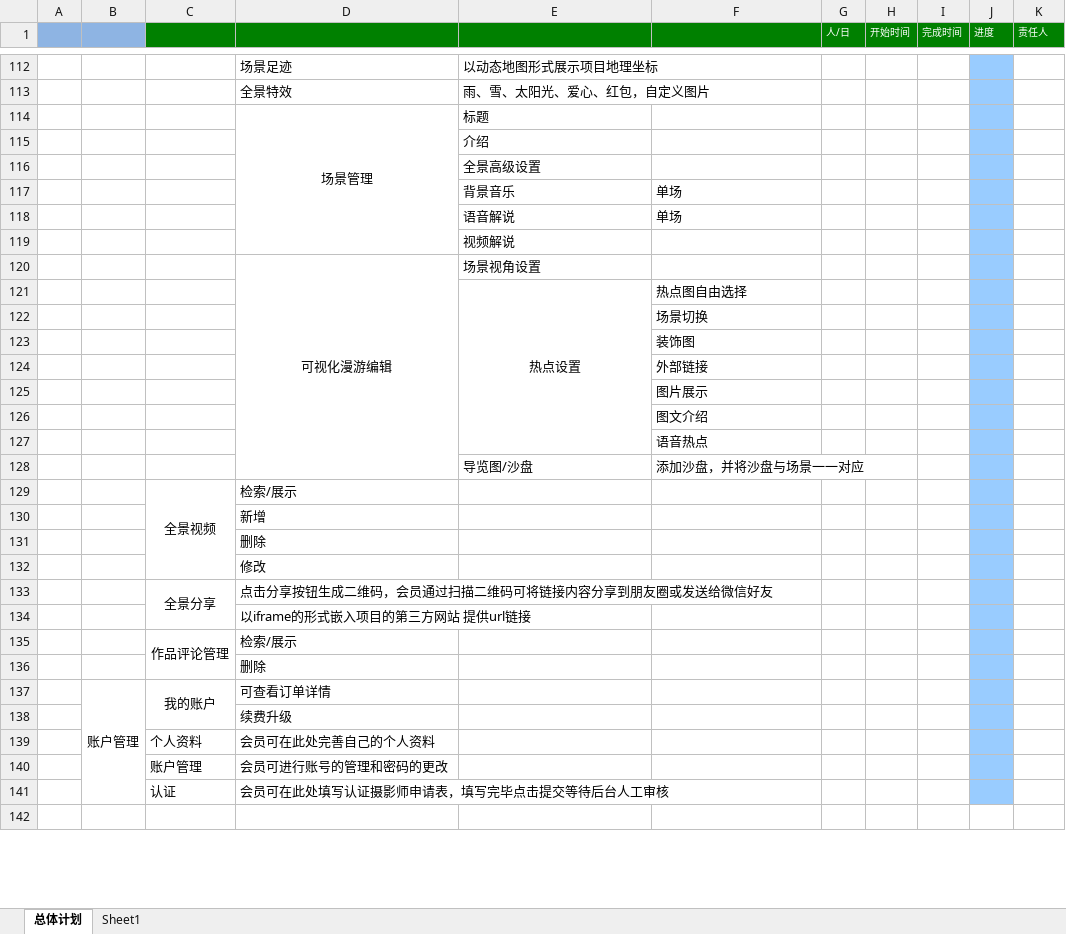
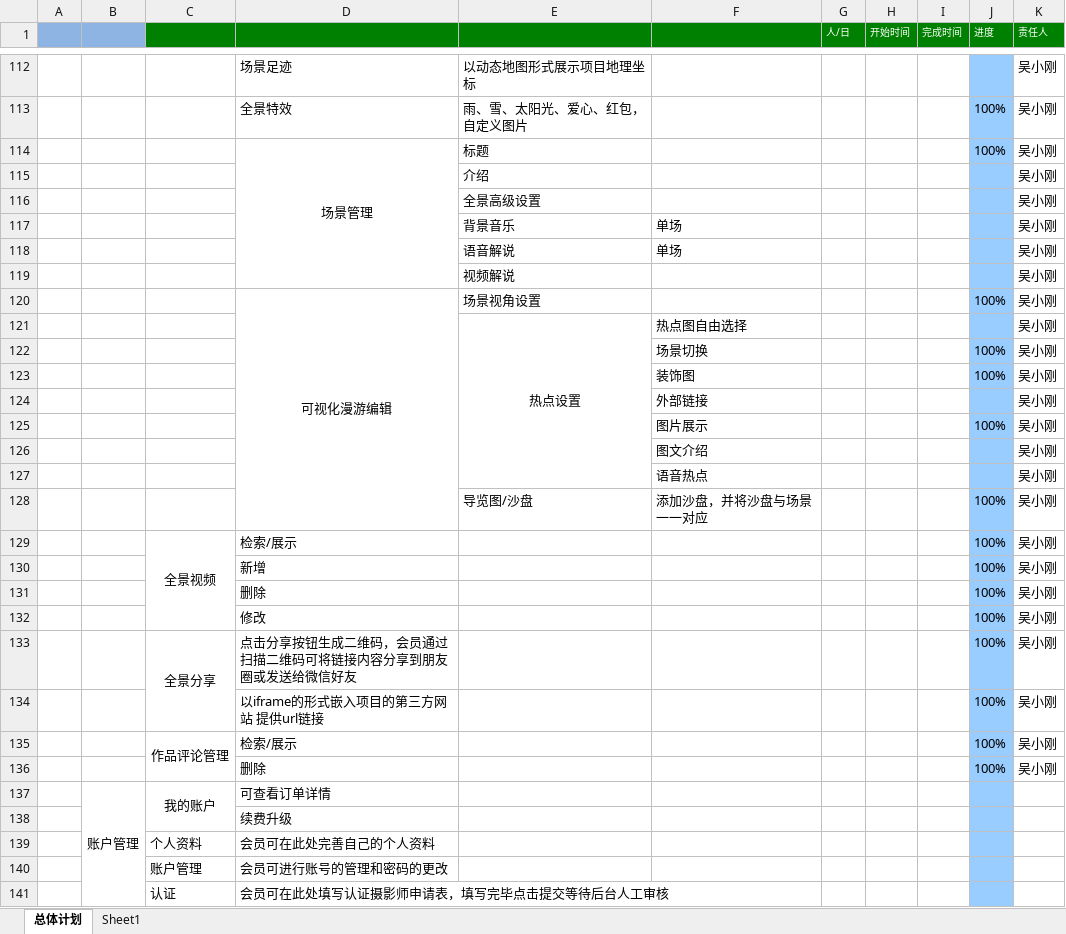
Before and after one commit to gotoworld/sc-framework, an Excel workbook: doc/开发计划V0.1.xlsx, sheet 总体计划, drawn as a sheet; only a part is shown, gaps mark what is left out; the shorter side is filled out with more unchanged rows; values as stored, in another font and other column widths than the file's, no borders; conditional formats not drawn; removed rows and columns are numbered as before the commit, all else as after; the diff covers the shown part only; the diff names each change by its address in the sheet, - before the commit and + after, or states it on an @@ line.

```diff
--- a/doc/开发计划V0.1.xlsx (sheet 总体计划)
+++ b/doc/开发计划V0.1.xlsx (sheet 总体计划)
-K112:K121 (责任人): (empty)
+K112:K121 (责任人): 吴小刚
-J113:J114 (进度): (empty)
+J113:J114 (进度): 100%
-J120 (进度): (empty)
+J120 (进度): 100%
-row 122:  |  |  |  |  | 场景切换
-row 123:  |  |  |  |  | 装饰图
-row 124:  |  |  |  |  | 外部链接
-row 125:  |  |  |  |  | 图片展示
-row 126:  |  |  |  |  | 图文介绍
-row 127:  |  |  |  |  | 语音热点
-row 128:  |  |  |  | 导览图/沙盘 | 添加沙盘，并将沙盘与场景一一对应
-row 129:  |  | 全景视频 | 检索/展示
-row 130:  |  |  | 新增
-row 131:  |  |  | 删除
-row 132:  |  |  | 修改
-row 133:  |  | 全景分享 | 点击分享按钮生成二维码，会员通过扫描二维码可将链接内容分享到朋友圈或发送给微信好友
-row 134:  |  |  | 以iframe的形式嵌入项目的第三方网站 提供url链接
-row 135:  |  | 作品评论管理 | 检索/展示
-row 136:  |  |  | 删除
+row 122:  |  |  |  |  | 场景切换 |  |  |  | 100% | 吴小刚
+row 123:  |  |  |  |  | 装饰图 |  |  |  | 100% | 吴小刚
+row 124:  |  |  |  |  | 外部链接 |  |  |  |  | 吴小刚
+row 125:  |  |  |  |  | 图片展示 |  |  |  | 100% | 吴小刚
+row 126:  |  |  |  |  | 图文介绍 |  |  |  |  | 吴小刚
+row 127:  |  |  |  |  | 语音热点 |  |  |  |  | 吴小刚
+row 128:  |  |  |  | 导览图/沙盘 | 添加沙盘，并将沙盘与场景一一对应 |  |  |  | 100% | 吴小刚
+row 129:  |  | 全景视频 | 检索/展示 |  |  |  |  |  | 100% | 吴小刚
+row 130:  |  |  | 新增 |  |  |  |  |  | 100% | 吴小刚
+row 131:  |  |  | 删除 |  |  |  |  |  | 100% | 吴小刚
+row 132:  |  |  | 修改 |  |  |  |  |  | 100% | 吴小刚
+row 133:  |  | 全景分享 | 点击分享按钮生成二维码，会员通过扫描二维码可将链接内容分享到朋友圈或发送给微信好友 |  |  |  |  |  | 100% | 吴小刚
+row 134:  |  |  | 以iframe的形式嵌入项目的第三方网站 提供url链接 |  |  |  |  |  | 100% | 吴小刚
+row 135:  |  | 作品评论管理 | 检索/展示 |  |  |  |  |  | 100% | 吴小刚
+row 136:  |  |  | 删除 |  |  |  |  |  | 100% | 吴小刚
```
Also changed, not shown: 32 added rows, 32 removed rows and 41 edited cells elsewhere in this sheet.
